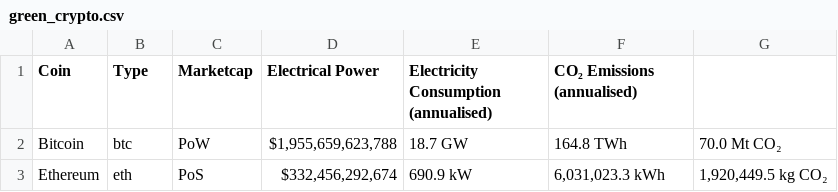
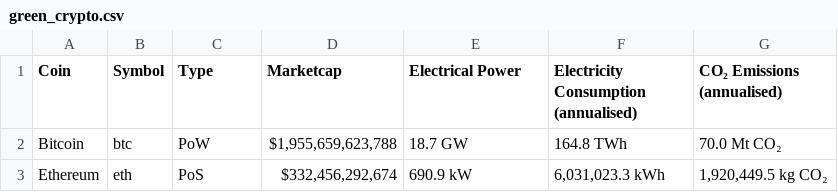
Before and after one commit to ycnsk75/Finboard, a CSV file: data/green_crypto.csv, drawn as a sheet; only a part is shown.

Commit message:
Correct typo on Symbol column green_crypto

```diff
--- a/data/green_crypto.csv
+++ b/data/green_crypto.csv
@@ -1,2 +1,2 @@
-"Coin","Type","Marketcap","Electrical Power","Electricity Consumption (annualised)","CO₂ Emissions (annualised)"
+"Coin","Symbol","Type","Marketcap","Electrical Power","Electricity Consumption (annualised)","CO₂ Emissions (annualised)"
 "Bitcoin","btc","PoW","$1,955,659,623,788","18.7 GW","164.8 TWh","70.0 Mt CO₂"
```
